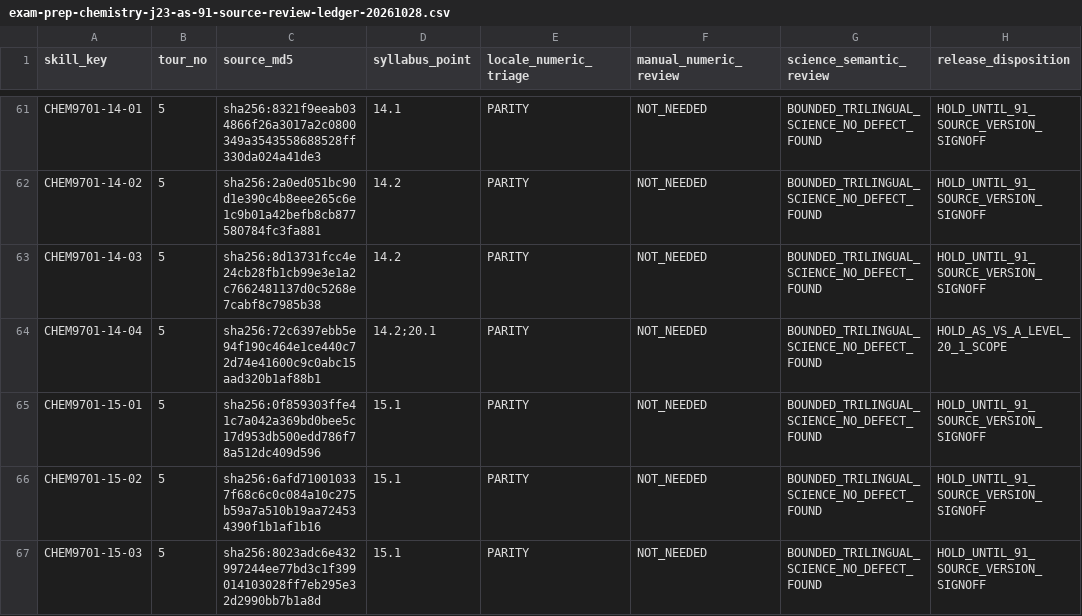
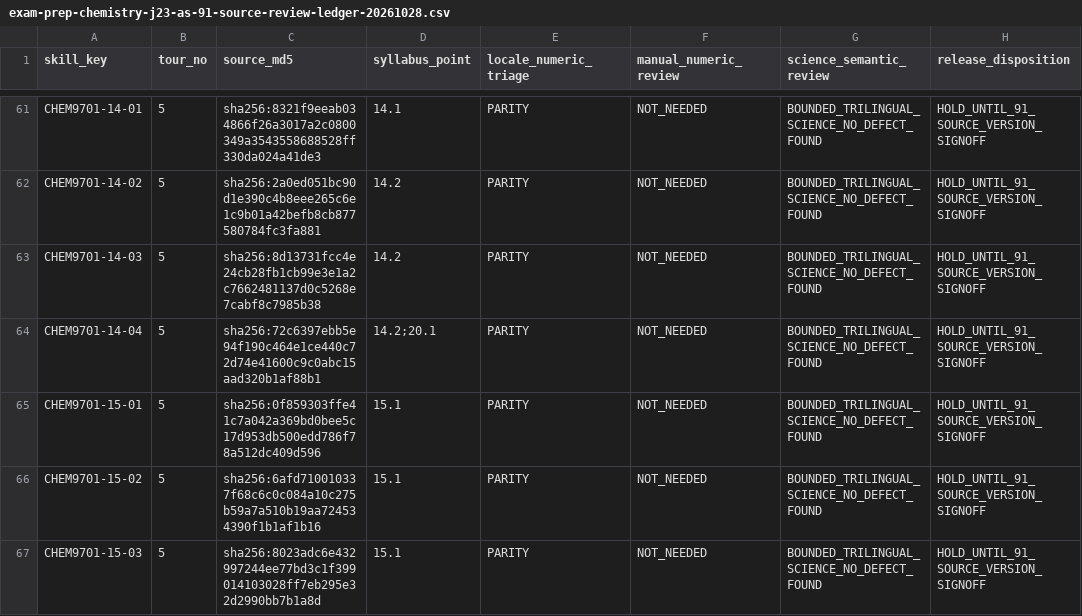
Before and after one commit to jteshaboev1984-ops/iClub_APP, a CSV file: docs/exam-prep-chemistry-j23-as-91-source-review-ledger-20261028.csv, drawn as a sheet; only a part is shown, gaps mark what is left out.

Commit message:
fix(chemistry): correct AS scope flag, Cambridge 9701 section 20.1 is AS content

```diff
--- a/docs/exam-prep-chemistry-j23-as-91-source-review-ledger-20261028.csv
+++ b/docs/exam-prep-chemistry-j23-as-91-source-review-ledger-20261028.csv
@@ -63,3 +63,3 @@ CHEM9701-14-02,5,sha256:2a0ed051bc90d1e390c4b8eee265c6e1c9b01a42befb8cb877580784
 CHEM9701-14-03,5,sha256:8d13731fcc4e24cb28fb1cb99e3e1a2c7662481137d0c5268e7cabf8c7985b38,"14.2",PARITY,NOT_NEEDED,BOUNDED_TRILINGUAL_SCIENCE_NO_DEFECT_FOUND,HOLD_UNTIL_91_SOURCE_VERSION_SIGNOFF
-CHEM9701-14-04,5,sha256:72c6397ebb5e94f190c464e1ce440c72d74e41600c9c0abc15aad320b1af88b1,"14.2;20.1",PARITY,NOT_NEEDED,BOUNDED_TRILINGUAL_SCIENCE_NO_DEFECT_FOUND,HOLD_AS_VS_A_LEVEL_20_1_SCOPE
+CHEM9701-14-04,5,sha256:72c6397ebb5e94f190c464e1ce440c72d74e41600c9c0abc15aad320b1af88b1,"14.2;20.1",PARITY,NOT_NEEDED,BOUNDED_TRILINGUAL_SCIENCE_NO_DEFECT_FOUND,HOLD_UNTIL_91_SOURCE_VERSION_SIGNOFF
 CHEM9701-15-01,5,sha256:0f859303ffe41c7a042a369bd0bee5c17d953db500edd786f78a512dc409d596,"15.1",PARITY,NOT_NEEDED,BOUNDED_TRILINGUAL_SCIENCE_NO_DEFECT_FOUND,HOLD_UNTIL_91_SOURCE_VERSION_SIGNOFF
```
